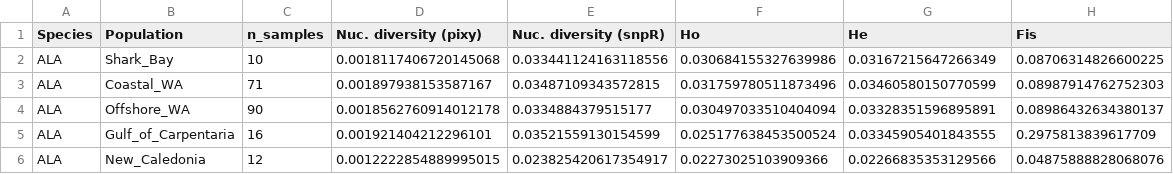
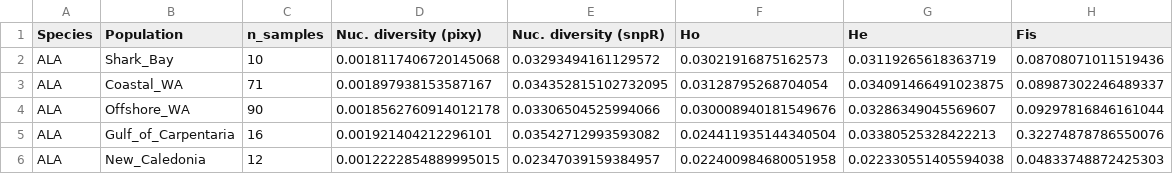
Before and after one commit to a-lud/sea-snake-dart, a CSV file: results/diversity-statistics/ALA-within-stats.csv, drawn as a sheet.

```diff
--- a/results/diversity-statistics/ALA-within-stats.csv
+++ b/results/diversity-statistics/ALA-within-stats.csv
@@ -1,6 +1,6 @@
 Species,Population,n_samples,Nuc. diversity (pixy),Nuc. diversity (snpR),Ho,He,Fis
-ALA,Shark_Bay,10,0.0018117406720145068,0.033441124163118556,0.030684155327639986,0.03167215647266349,0.08706314826600225
-ALA,Coastal_WA,71,0.001897938153587167,0.03487109343572815,0.031759780511873496,0.03460580150770599,0.08987914762752303
-ALA,Offshore_WA,90,0.0018562760914012178,0.0334884379515177,0.030497033510404094,0.03328351596895891,0.08986432634380137
-ALA,Gulf_of_Carpentaria,16,0.001921404212296101,0.03521559130154599,0.025177638453500524,0.03345905401843555,0.2975813839617709
-ALA,New_Caledonia,12,0.0012222854889995015,0.023825420617354917,0.02273025103909366,0.02266835353129566,0.04875888828068076
+ALA,Shark_Bay,10,0.0018117406720145068,0.03293494161129572,0.03021916875162573,0.03119265618363719,0.08708071011519436
+ALA,Coastal_WA,71,0.001897938153587167,0.034352815102732095,0.03128795268704054,0.034091466491023875,0.08987302246489337
+ALA,Offshore_WA,90,0.0018562760914012178,0.03306504525994066,0.030008940181549676,0.03286349045569607,0.09297816846161044
+ALA,Gulf_of_Carpentaria,16,0.001921404212296101,0.03542712993593082,0.024411935144340504,0.03380525328422213,0.32274878786550076
+ALA,New_Caledonia,12,0.0012222854889995015,0.02347039159384957,0.022400984680051958,0.022330551405594038,0.04833748872425303
```
Also changed, not shown: results/diversity-statistics/ALA-between-stats-long.csv, results/diversity-statistics/ALA-between-stats.csv, 10 other files.
